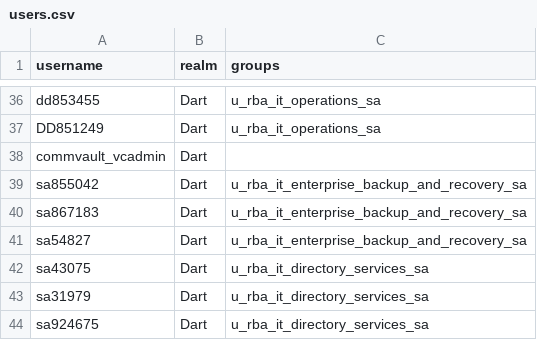
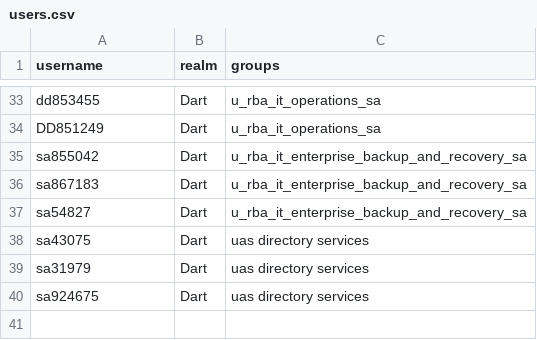
Before and after one commit to nfrosa01/Proxmox_RBAC, a CSV file: files/users.csv, drawn as a sheet; only a part is shown, gaps mark what is left out; the diff covers the shown part only.

```diff
--- a/files/users.csv
+++ b/files/users.csv
@@ -37,3 +34,2 @@ dd853455, Dart,u_rba_it_operations_sa
 DD851249, Dart,u_rba_it_operations_sa
-commvault_vcadmin, Dart,
 sa855042,Dart,u_rba_it_enterprise_backup_and_recovery_sa
@@ -41,4 +37,4 @@ sa867183,Dart,u_rba_it_enterprise_backup_and_recovery_sa
 sa54827,Dart,u_rba_it_enterprise_backup_and_recovery_sa
-sa43075,Dart,u_rba_it_directory_services_sa
-sa31979,Dart,u_rba_it_directory_services_sa
-sa924675,Dart,u_rba_it_directory_services_sa
+sa43075,Dart,uas directory services
+sa31979,Dart,uas directory services
+sa924675,Dart,uas directory services
```
Also changed, not shown: 1 added row, 4 removed rows and 21 edited cells elsewhere in this file.
